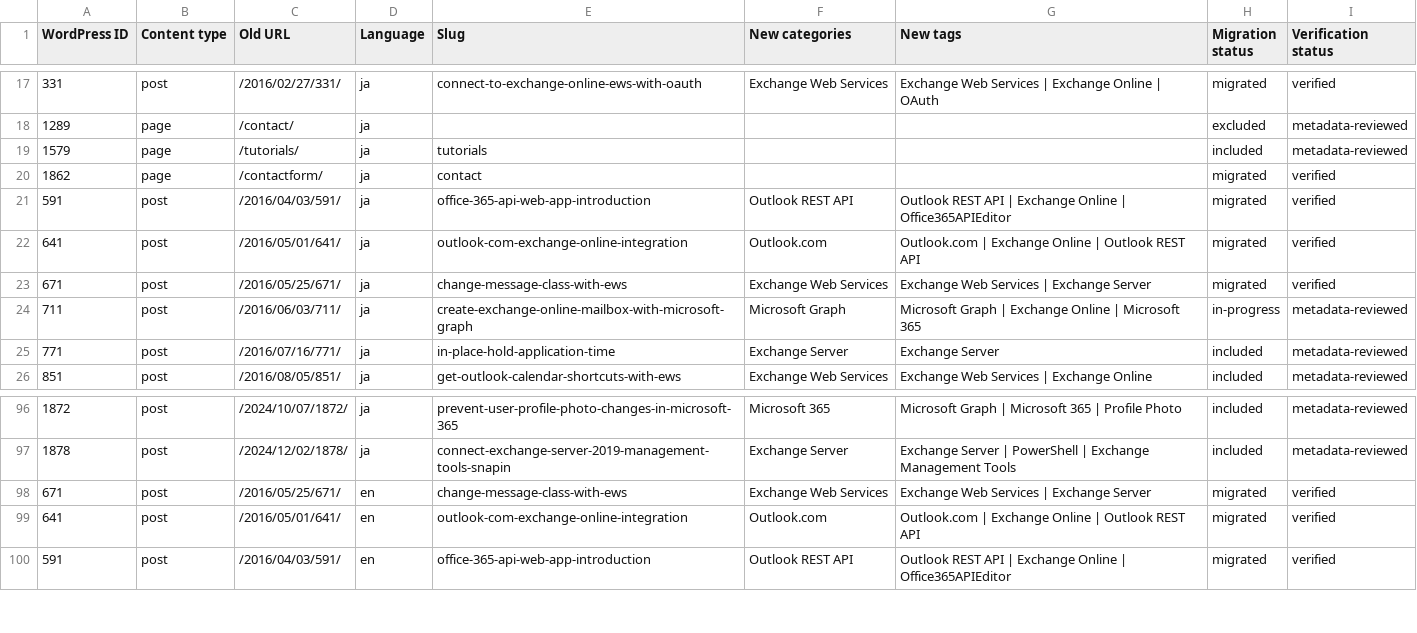
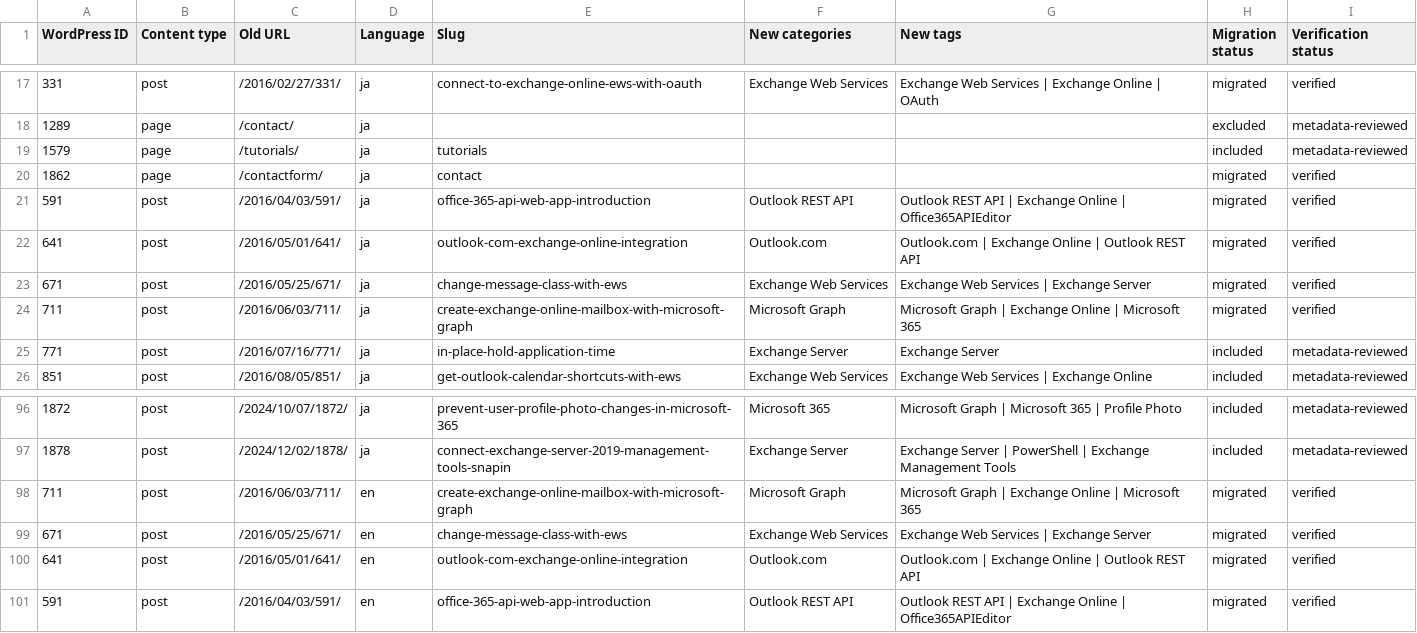
Before and after one commit to rykoma/Docs, a CSV file: plans/wordpress-content-decisions.csv, drawn as a sheet; only a part is shown, gaps mark what is left out.

```diff
--- a/plans/wordpress-content-decisions.csv
+++ b/plans/wordpress-content-decisions.csv
@@ -23,3 +23,3 @@
 "671","post","/2016/05/25/671/","ja","change-message-class-with-ews","Exchange Web Services","Exchange Web Services | Exchange Server","migrated","verified"
-"711","post","/2016/06/03/711/","ja","create-exchange-online-mailbox-with-microsoft-graph","Microsoft Graph","Microsoft Graph | Exchange Online | Microsoft 365","in-progress","metadata-reviewed"
+"711","post","/2016/06/03/711/","ja","create-exchange-online-mailbox-with-microsoft-graph","Microsoft Graph","Microsoft Graph | Exchange Online | Microsoft 365","migrated","verified"
 "771","post","/2016/07/16/771/","ja","in-place-hold-application-time","Exchange Server","Exchange Server","included","metadata-reviewed"
@@ -97,2 +97,3 @@
 "1878","post","/2024/12/02/1878/","ja","connect-exchange-server-2019-management-tools-snapin","Exchange Server","Exchange Server | PowerShell | Exchange Management Tools","included","metadata-reviewed"
+"711","post","/2016/06/03/711/","en","create-exchange-online-mailbox-with-microsoft-graph","Microsoft Graph","Microsoft Graph | Exchange Online | Microsoft 365","migrated","verified"
 "671","post","/2016/05/25/671/","en","change-message-class-with-ews","Exchange Web Services","Exchange Web Services | Exchange Server","migrated","verified"
```
